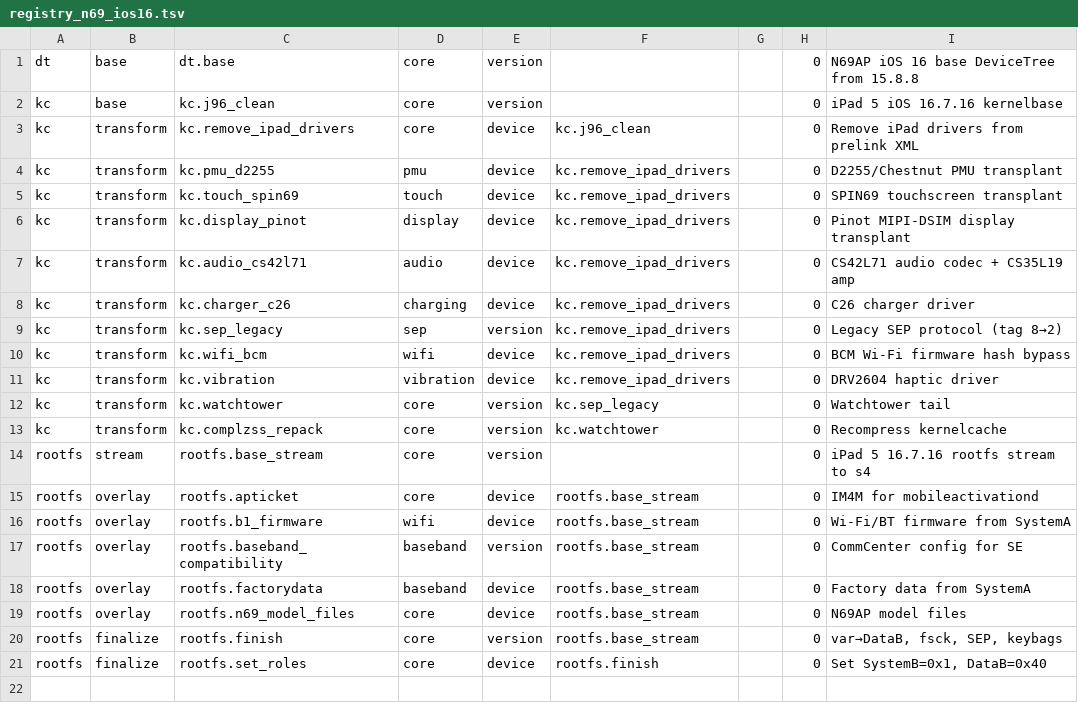
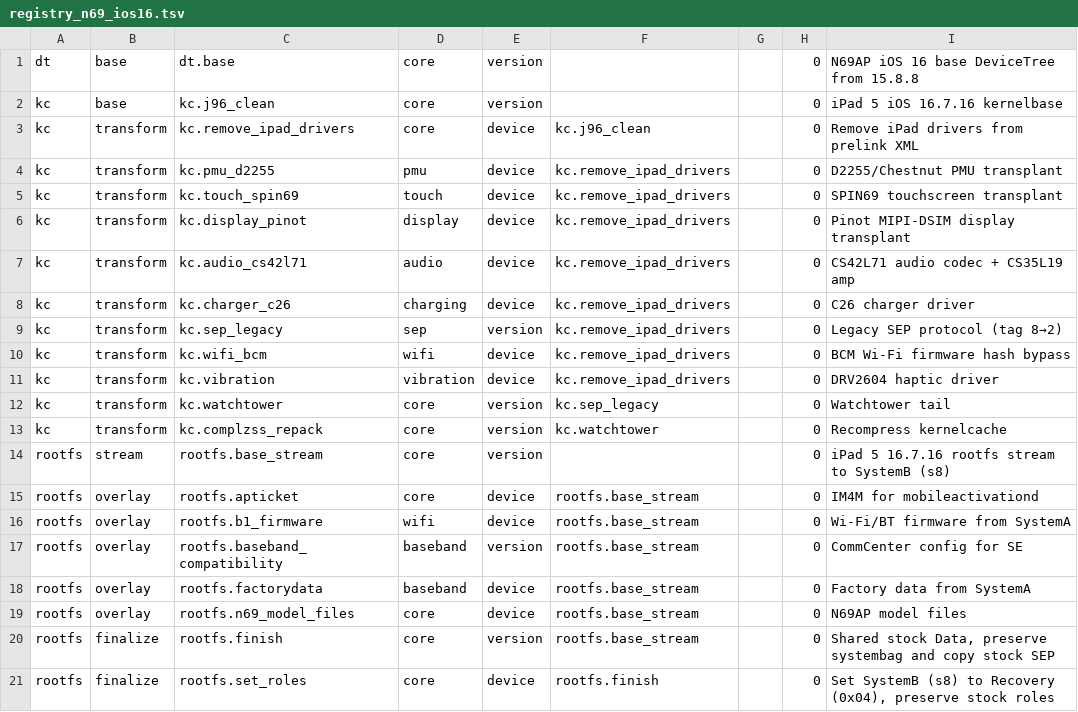
Before and after one commit to Ibanphlp/n69-patcher, a TSV file: n61-patcher-master/patches/registry_n69_ios16.tsv, drawn as a sheet.

```diff
--- a/n61-patcher-master/patches/registry_n69_ios16.tsv
+++ b/n61-patcher-master/patches/registry_n69_ios16.tsv
@@ -13,3 +13,3 @@ kc	transform	kc.watchtower	core	version	kc.sep_legacy		0	Watchtower tail
 kc	transform	kc.complzss_repack	core	version	kc.watchtower		0	Recompress kernelcache
-rootfs	stream	rootfs.base_stream	core	version			0	iPad 5 16.7.16 rootfs stream to s4
+rootfs	stream	rootfs.base_stream	core	version			0	iPad 5 16.7.16 rootfs stream to SystemB (s8)
 rootfs	overlay	rootfs.apticket	core	device	rootfs.base_stream		0	IM4M for mobileactivationd
@@ -19,3 +19,3 @@ rootfs	overlay	rootfs.factorydata	baseband	device	rootfs.base_stream		0	Factory
 rootfs	overlay	rootfs.n69_model_files	core	device	rootfs.base_stream		0	N69AP model files
-rootfs	finalize	rootfs.finish	core	version	rootfs.base_stream		0	var→DataB, fsck, SEP, keybags
-rootfs	finalize	rootfs.set_roles	core	device	rootfs.finish		0	Set SystemB=0x1, DataB=0x40
+rootfs	finalize	rootfs.finish	core	version	rootfs.base_stream		0	Shared stock Data, preserve systembag and copy stock SEP
+rootfs	finalize	rootfs.set_roles	core	device	rootfs.finish		0	Set SystemB (s8) to Recovery (0x04), preserve stock roles
```
Also changed, not shown: 27 other files.
